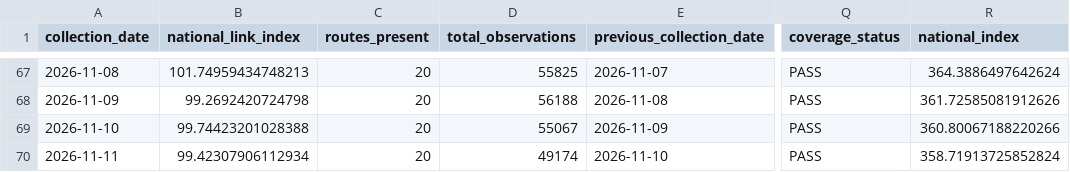
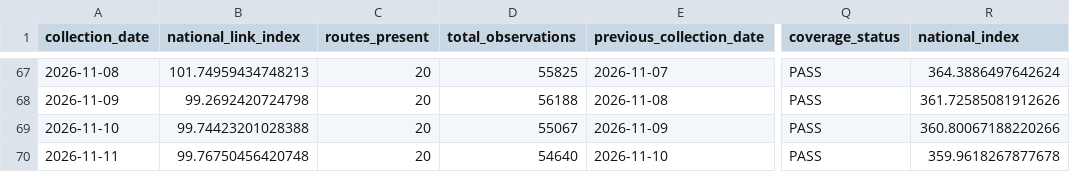
Before and after one commit to tripathianand23/AirFareX, a CSV file: data/processed/real/index/real_daily_airfare_index.csv, drawn as a sheet; only a part is shown, gaps mark what is left out; the diff names each change by its address in the sheet, - before the commit and + after, or states it on an @@ line.

```diff
--- a/data/processed/real/index/real_daily_airfare_index.csv
+++ b/data/processed/real/index/real_daily_airfare_index.csv
-B70 (national_link_index): 99.42307906112934
+B70 (national_link_index): 99.76750456420748
-D70 (total_observations): 49174
+D70 (total_observations): 54640
-R70 (national_index): 358.71913725852824
+R70 (national_index): 359.9618267877678
```
Also changed, not shown: data/processed/real/index/real_lead_time_contributions.csv, data/processed/real/index/real_route_contributions.csv, 7 other files.
